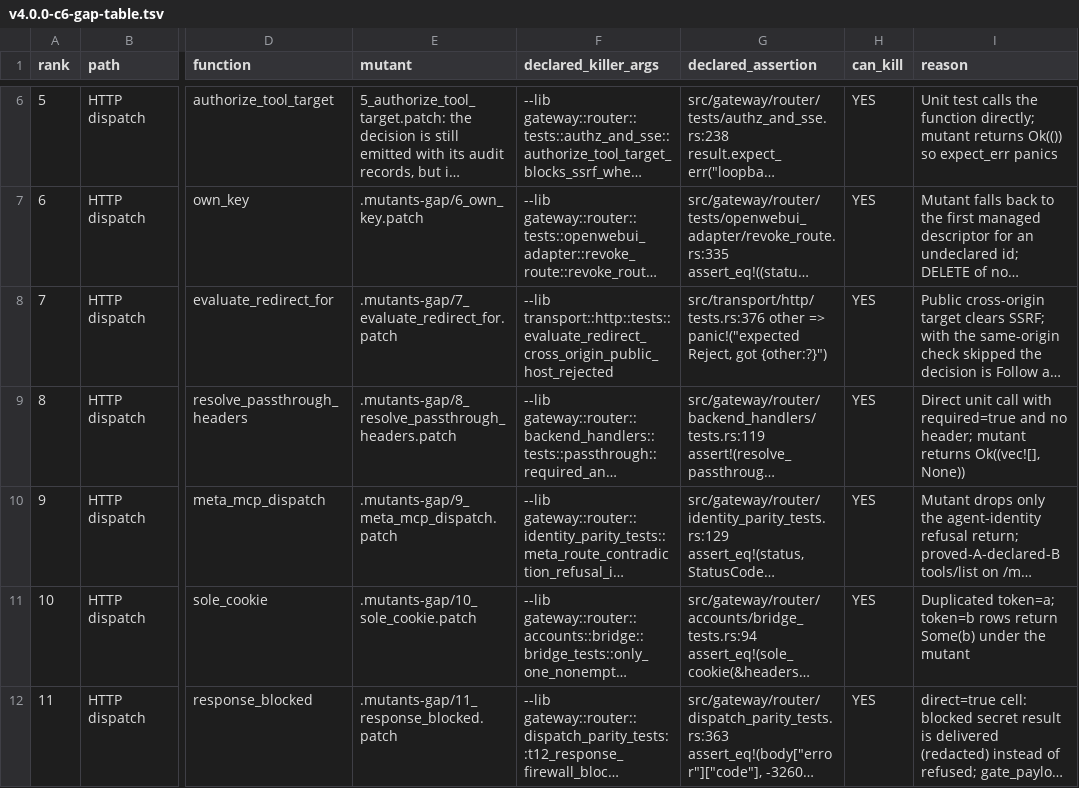
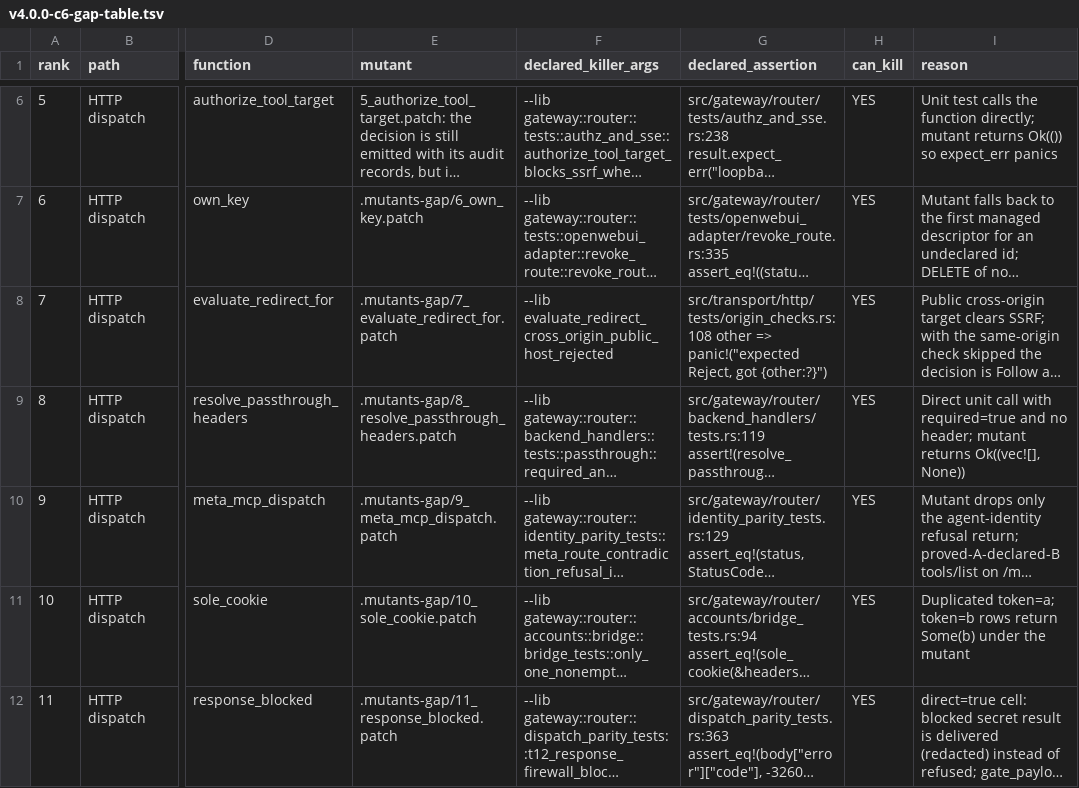
Before and after one commit to MikkoParkkola/mcp-gateway, a TSV file: docs/release/c6-gap/v4.0.0-c6-gap-table.tsv, drawn as a sheet; only a part is shown, gaps mark what is left out; long unchanged cells end in …; the diff covers the shown part only; the diff names each change by its address in the sheet, - before the commit and + after, or states it on an @@ line.

```diff
--- a/docs/release/c6-gap/v4.0.0-c6-gap-table.tsv
+++ b/docs/release/c6-gap/v4.0.0-c6-gap-table.tsv
-F8 (declared_killer_args): --lib transport::http::tests::evaluate_redirect_cross_origin_public_host_rejected
+F8 (declared_killer_args): --lib evaluate_redirect_cross_origin_public_host_rejected
-G8 (declared_assertion): src/transport/http/tests.rs:376 other =>…
+G8 (declared_assertion): src/transport/http/tests/origin_checks.rs:108 other =>…
```
Also changed, not shown: 4 edited cells elsewhere in this file, 11 other files.
